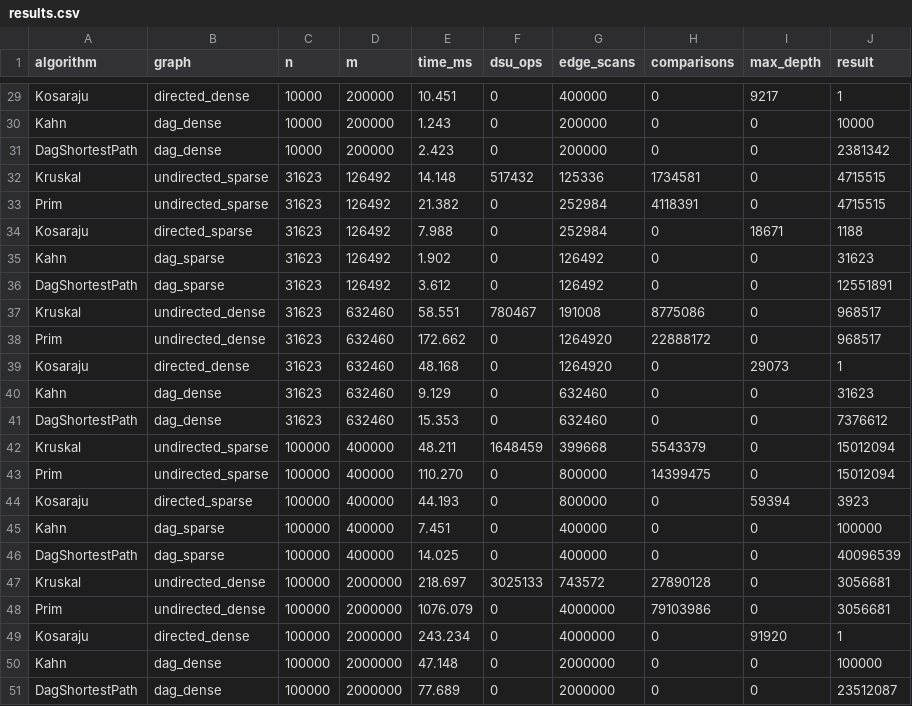
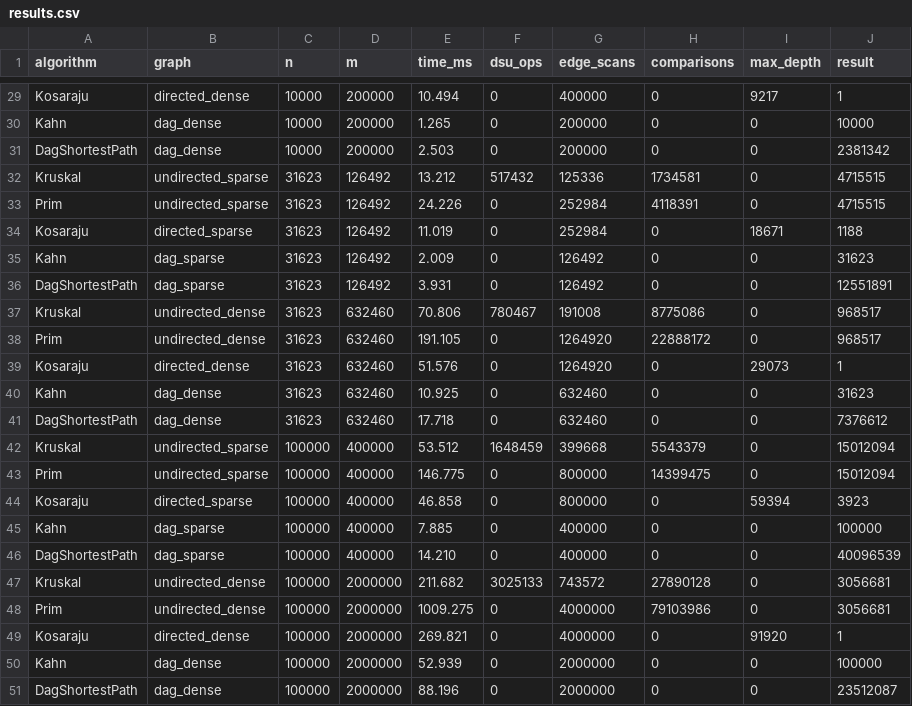
Before and after one commit to lonelysun21/DAA_3_assignment, a CSV file: results/results.csv, drawn as a sheet; only a part is shown, gaps mark what is left out; the diff covers the shown part only; the diff names each change by its address in the sheet, - before the commit and + after, or states it on an @@ line.

```diff
--- a/results/results.csv
+++ b/results/results.csv
-E29 (time_ms): 10.451
+E29 (time_ms): 10.494
-E30 (time_ms): 1.243
+E30 (time_ms): 1.265
-E31 (time_ms): 2.423
+E31 (time_ms): 2.503
-E32 (time_ms): 14.148
+E32 (time_ms): 13.212
-E33 (time_ms): 21.382
+E33 (time_ms): 24.226
-E34 (time_ms): 7.988
+E34 (time_ms): 11.019
-E35 (time_ms): 1.902
+E35 (time_ms): 2.009
-E36 (time_ms): 3.612
+E36 (time_ms): 3.931
-E37 (time_ms): 58.551
+E37 (time_ms): 70.806
-E38 (time_ms): 172.662
+E38 (time_ms): 191.105
-E39 (time_ms): 48.168
+E39 (time_ms): 51.576
-E40 (time_ms): 9.129
+E40 (time_ms): 10.925
-E41 (time_ms): 15.353
+E41 (time_ms): 17.718
-E42 (time_ms): 48.211
+E42 (time_ms): 53.512
-E43 (time_ms): 110.270
+E43 (time_ms): 146.775
-E44 (time_ms): 44.193
+E44 (time_ms): 46.858
-E45 (time_ms): 7.451
+E45 (time_ms): 7.885
-E46 (time_ms): 14.025
+E46 (time_ms): 14.210
-E47 (time_ms): 218.697
+E47 (time_ms): 211.682
-E48 (time_ms): 1076.079
+E48 (time_ms): 1009.275
-E49 (time_ms): 243.234
+E49 (time_ms): 269.821
-E50 (time_ms): 47.148
+E50 (time_ms): 52.939
-E51 (time_ms): 77.689
+E51 (time_ms): 88.196
```
Also changed, not shown: 27 edited cells elsewhere in this file, 1 other file.
